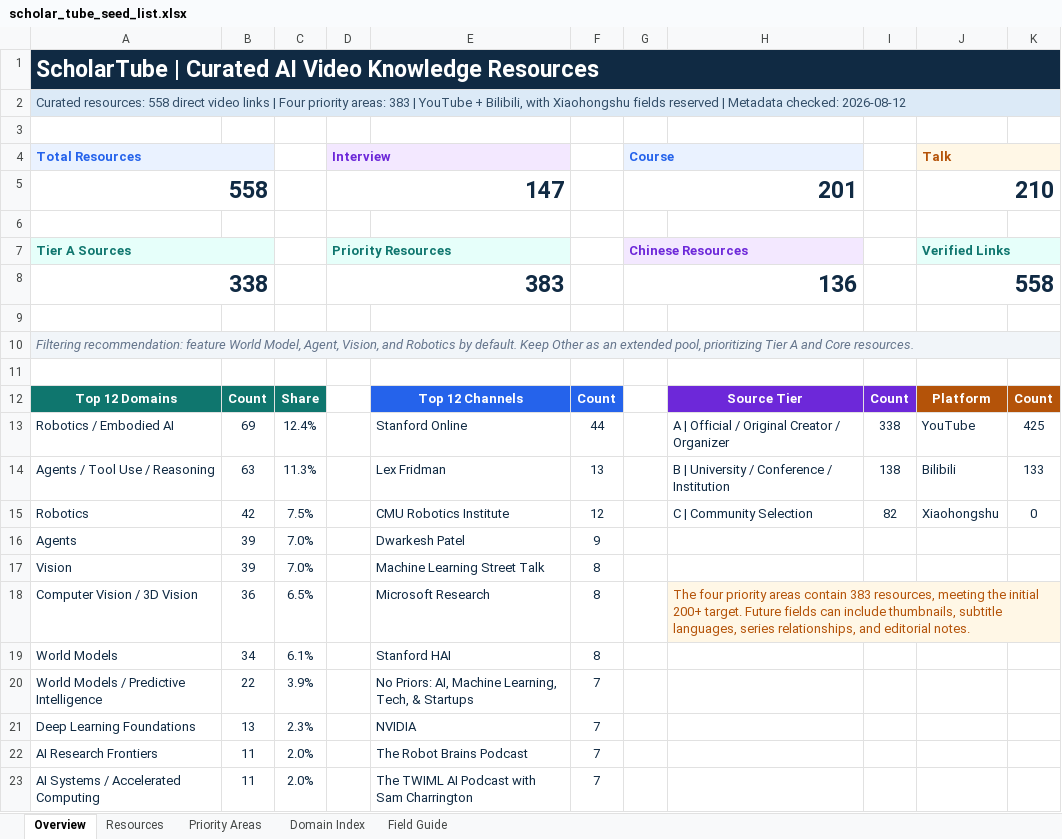
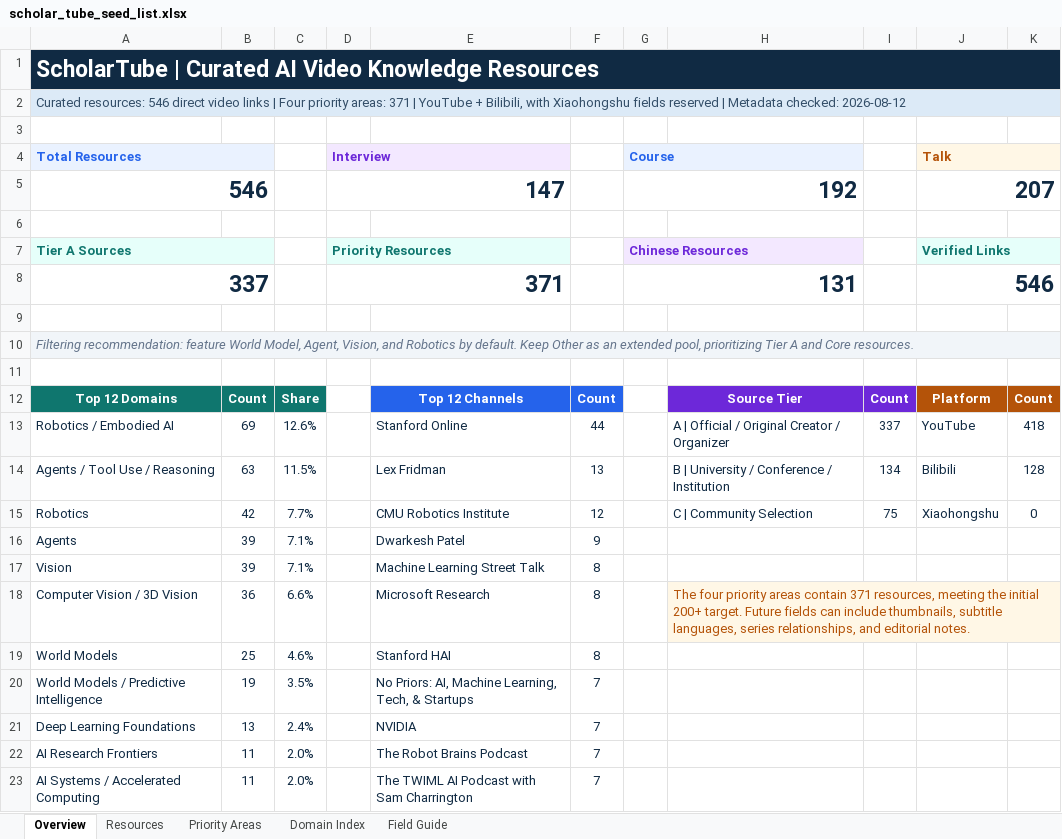
Before and after one commit to OpenEnvision/ScholarTube, an Excel workbook: data/scholar_tube_seed_list.xlsx, sheet Overview, drawn as a sheet; only a part is shown; values as stored, in another font and other column widths than the file's, no borders; removed rows and columns are numbered as before the commit, all else as after; the diff names each change by its address in the sheet, - before the commit and + after, or states it on an @@ line.

Commit message:
chore: remove JEPA resources from catalog

```diff
--- a/data/scholar_tube_seed_list.xlsx (sheet Overview)
+++ b/data/scholar_tube_seed_list.xlsx (sheet Overview)
-A2 (Total Resources): Curated resources: 558 direct video links | Four priority areas: 383 | YouTube…
+A2 (Total Resources): Curated resources: 546 direct video links | Four priority areas: 371 | YouTube…
-row 5: 558 |  |  | 147 |  |  | 201 |  |  | 210
+row 5: 546 |  |  | 147 |  |  | 192 |  |  | 207
-row 8: 338 |  |  | 383 |  |  | 136 |  |  | 558
+row 8: 337 |  |  | 371 |  |  | 131 |  |  | 546
-C13: 12.4%
+C13: 12.6%
-I13: 338
+I13: 337
-K13: 425
+K13: 418
-C14: 11.3%
+C14: 11.5%
-I14: 138
+I14: 134
-K14: 133
+K14: 128
-C15: 7.5%
+C15: 7.7%
-I15: 82
+I15: 75
-C16:C17: 7.0%
+C16:C17: 7.1%
-C18: 6.5%
+C18: 6.6%
-H18: …areas contain 383 resources, meeting…
+H18: …areas contain 371 resources, meeting…
-B19: 34
+B19: 25
-C19: 6.1%
+C19: 4.6%
-B20: 22
+B20: 19
-C20: 3.9%
+C20: 3.5%
-C21: 2.3%
+C21: 2.4%
```
Also changed, not shown: sheet Resources, sheet Domain Index, sheet Priority Areas, formulas that keep their value, 9 other files.
